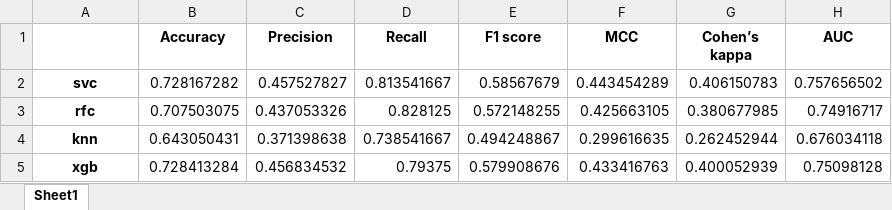
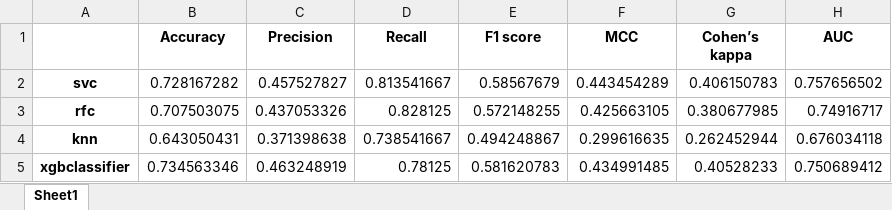
Before and after one commit to RestingState/diploma, an Excel workbook: app/models/tables/numeric_model/test.xlsx, sheet Sheet1, drawn as a sheet; values as stored, in another font and other column widths than the file's, no borders; removed rows and columns are numbered as before the commit, all else as after; the diff names each change by its address in the sheet, - before the commit and + after, or states it on an @@ line.

```diff
--- a/app/models/tables/numeric_model/test.xlsx (sheet Sheet1)
+++ b/app/models/tables/numeric_model/test.xlsx (sheet Sheet1)
-row 5: xgb | 0.728413284 | 0.456834532 | 0.79375 | 0.579908676 | 0.433416763 | 0.400052939 | 0.75098128
+row 5: xgbclassifier | 0.734563346 | 0.463248919 | 0.78125 | 0.581620783 | 0.434991485 | 0.40528233 | 0.750689412
```
Also changed, not shown: app/models/tables/numeric_model/train.xlsx, 9 other files.
